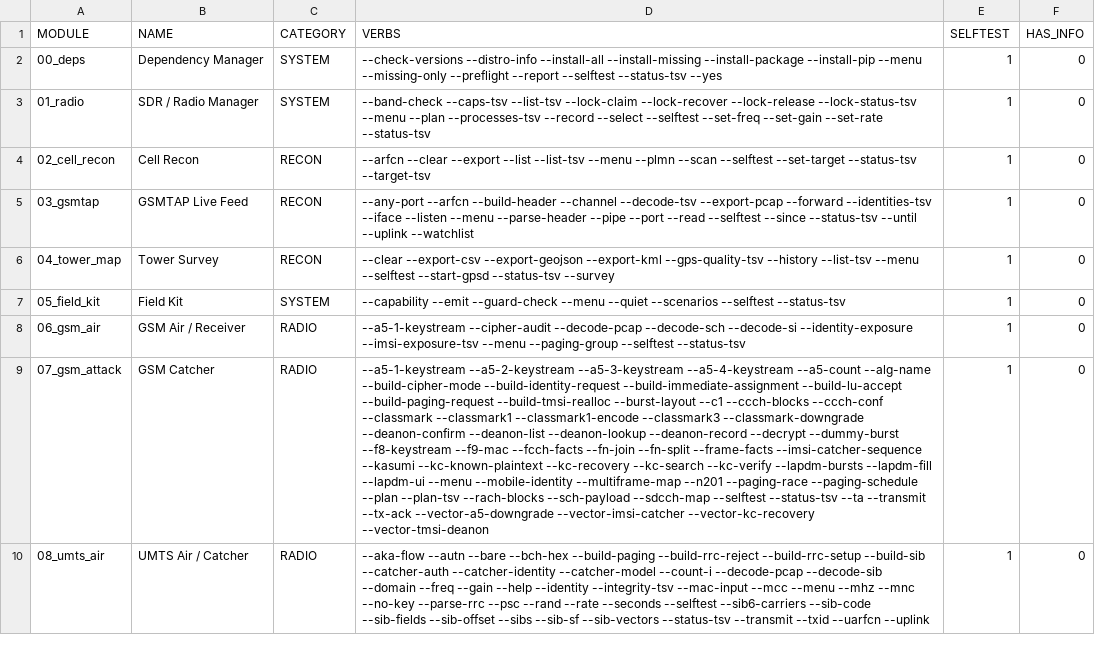
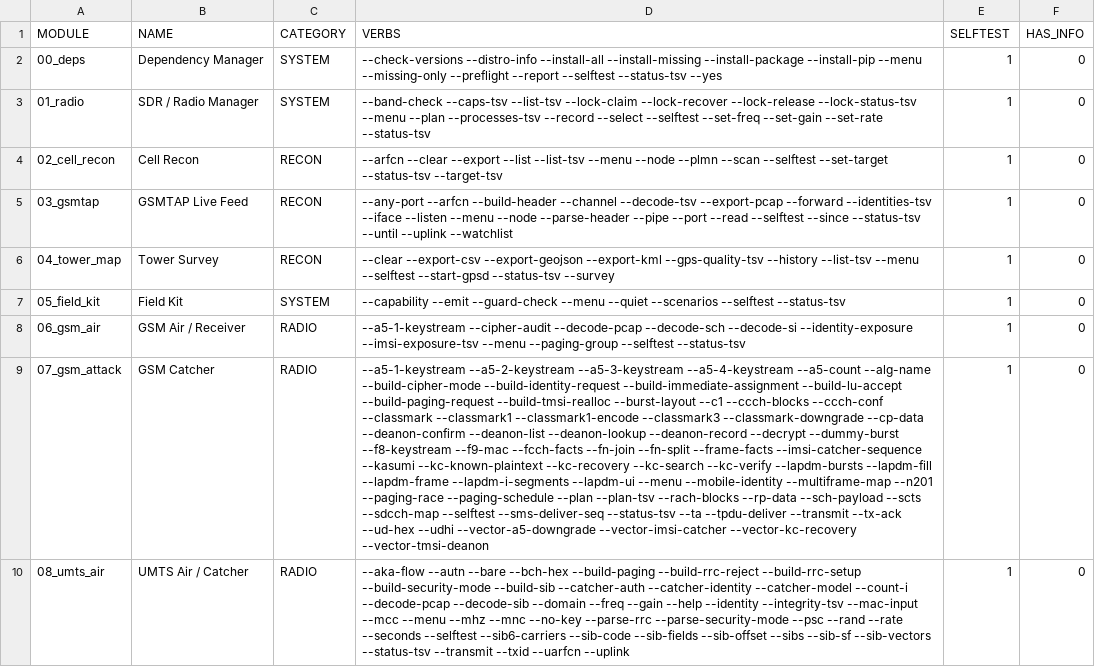
Before and after one commit to yslxotwod/IMSIsting, a TSV file: module_index.tsv, drawn as a sheet; only a part is shown; the diff covers the shown part only; the diff names each change by its address in the sheet, - before the commit and + after, or states it on an @@ line.

```diff
--- a/module_index.tsv
+++ b/module_index.tsv
-D4 (VERBS): …--list-tsv --menu --plmn --scan…
+D4 (VERBS): …--list-tsv --menu --node --plmn --scan…
-D5 (VERBS): …--listen --menu --parse-header --pipe…
+D5 (VERBS): …--listen --menu --node --parse-header --pipe…
-D9 (VERBS): …--classmark3 --classmark-downgrade --deanon-confirm --deanon-list --deanon-lookup --deanon-record --decrypt --dummy-burst --f8-keystream --f9-mac --fcch-facts --fn-join --fn-split --frame-facts --imsi-catcher-sequence --kasumi --kc-known-plaintext --kc-recovery --kc-search --kc-verify --lapdm-bursts --lapdm-fill --lapdm-ui --menu --mobile-identity --multiframe-map --n201 --paging-race --paging-schedule --plan --plan-tsv --rach-blocks --sch-payload --sdcch-map --selftest --status-tsv --ta --transmit --tx-ack --vector-a5-downgrade --vector-imsi-catcher…
+D9 (VERBS): …--classmark3 --classmark-downgrade --cp-data --deanon-confirm --deanon-list --deanon-lookup --deanon-record --decrypt --dummy-burst --f8-keystream --f9-mac --fcch-facts --fn-join --fn-split --frame-facts --imsi-catcher-sequence --kasumi --kc-known-plaintext --kc-recovery --kc-search --kc-verify --lapdm-bursts --lapdm-fill --lapdm-frame --lapdm-i-segments --lapdm-ui --menu --mobile-identity --multiframe-map --n201 --paging-race --paging-schedule --plan --plan-tsv --rach-blocks --rp-data --sch-payload --scts --sdcch-map --selftest --sms-deliver-seq --status-tsv --ta --tpdu-deliver --transmit --tx-ack --ud-hex --udhi --vector-a5-downgrade --vector-imsi-catcher…
-D10 (VERBS): …--build-rrc-reject --build-rrc-setup --build-sib --catcher-auth --catcher-identity --catcher-model --count-i --decode-pcap --decode-sib --domain --freq --gain --help --identity --integrity-tsv --mac-input --mcc --menu --mhz --mnc --no-key --parse-rrc --psc --rand…
+D10 (VERBS): …--build-rrc-reject --build-rrc-setup --build-security-mode --build-sib --catcher-auth --catcher-identity --catcher-model --count-i --decode-pcap --decode-sib --domain --freq --gain --help --identity --integrity-tsv --mac-input --mcc --menu --mhz --mnc --no-key --parse-rrc --parse-security-mode --psc --rand…
```
Also changed, not shown: 2 added rows, 1 removed row and 28 edited cells elsewhere in this file, 29 other files.
